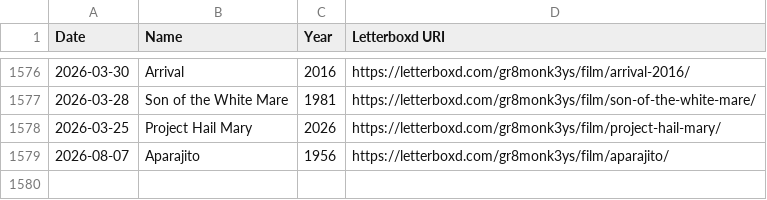
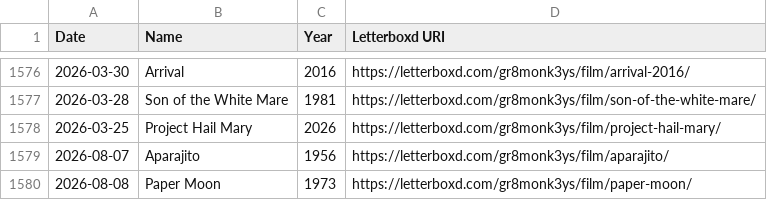
Before and after one commit to gr8monk3ys/lscaturchio.xyz, a CSV file: public/my-data/letterboxd/watched.csv, drawn as a sheet; only a part is shown, gaps mark what is left out; the diff names each change by its address in the sheet, - before the commit and + after, or states it on an @@ line.

```diff
--- a/public/my-data/letterboxd/watched.csv
+++ b/public/my-data/letterboxd/watched.csv
+row 1580: 2026-08-08 | Paper Moon | 1973 | https://letterboxd.com/gr8monk3ys/film/paper-moon/
```
Also changed, not shown: public/my-data/letterboxd/diary.csv, public/my-data/letterboxd/ratings.csv.
